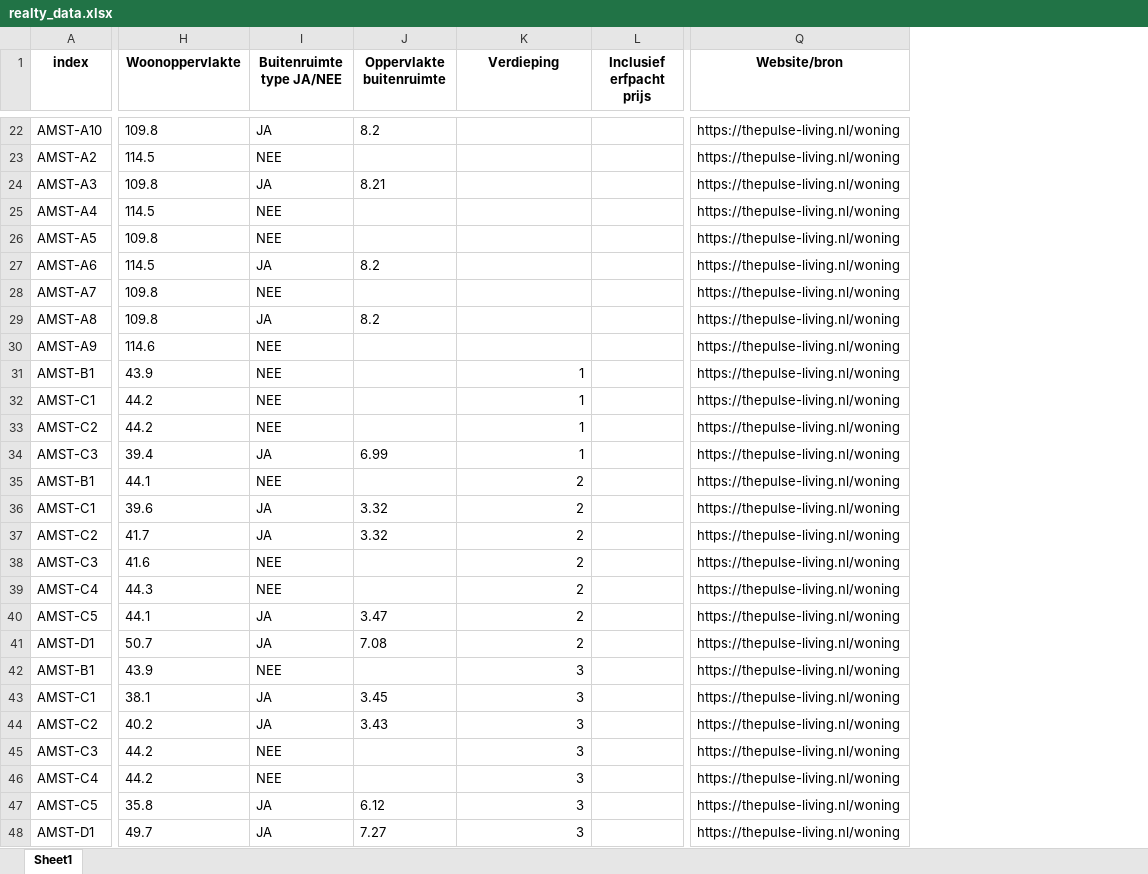
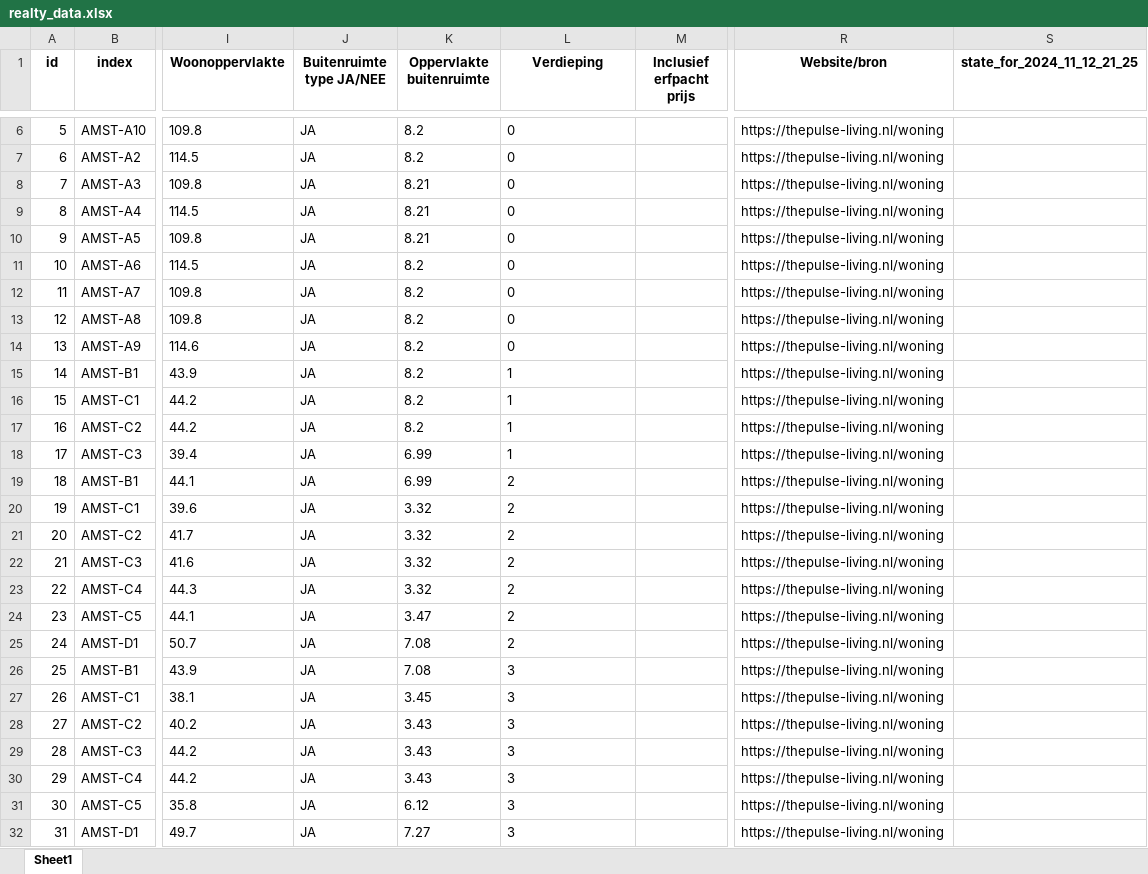
Before and after one commit to Frogleim/scrapper, an Excel workbook: realty_data.xlsx, sheet Sheet1, drawn as a sheet; only a part is shown, gaps mark what is left out; values as stored, in another font and other column widths than the file's, no borders; addresses are those after the commit; the diff covers the shown part only; the diff names each change by its address in the sheet, - before the commit and + after, or states it on an @@ line.

```diff
--- a/realty_data.xlsx (sheet Sheet1)
+++ b/realty_data.xlsx (sheet Sheet1)
+column A (id), rows 6-32: 5 | 6 | 7 | 8 | 9 | 10 | 11 | 12 | 13 | 14 | 15 | 16 | 17 | 18 | 19 | 20 | 21 | 22 | 23 | 24 | 25 | 26 | 27 | 28 | 29 | 30 | 31
+column S (state_for_2024_11_12_21_25), empty
-L6:L14 (Verdieping): (empty)
+L6:L14 (Verdieping): 0
-J7 (Buitenruimte type JA/NEE): NEE
+J7 (Buitenruimte type JA/NEE): JA
-K7 (Oppervlakte buitenruimte): (empty)
+K7 (Oppervlakte buitenruimte): 8.2
-J9:J10 (Buitenruimte type JA/NEE): NEE
+J9:J10 (Buitenruimte type JA/NEE): JA
-K9:K10 (Oppervlakte buitenruimte): (empty)
+K9:K10 (Oppervlakte buitenruimte): 8.21
-J12 (Buitenruimte type JA/NEE): NEE
+J12 (Buitenruimte type JA/NEE): JA
-K12 (Oppervlakte buitenruimte): (empty)
+K12 (Oppervlakte buitenruimte): 8.2
-J14:J17 (Buitenruimte type JA/NEE): NEE
+J14:J17 (Buitenruimte type JA/NEE): JA
-K14:K17 (Oppervlakte buitenruimte): (empty)
+K14:K17 (Oppervlakte buitenruimte): 8.2
-L15:L32 alignment: right
+L15:L32 alignment: left
-J19 (Buitenruimte type JA/NEE): NEE
+J19 (Buitenruimte type JA/NEE): JA
-K19 (Oppervlakte buitenruimte): (empty)
+K19 (Oppervlakte buitenruimte): 6.99
-J22:J23 (Buitenruimte type JA/NEE): NEE
+J22:J23 (Buitenruimte type JA/NEE): JA
-K22:K23 (Oppervlakte buitenruimte): (empty)
+K22:K23 (Oppervlakte buitenruimte): 3.32
-J26 (Buitenruimte type JA/NEE): NEE
+J26 (Buitenruimte type JA/NEE): JA
-K26 (Oppervlakte buitenruimte): (empty)
+K26 (Oppervlakte buitenruimte): 7.08
-J29:J30 (Buitenruimte type JA/NEE): NEE
+J29:J30 (Buitenruimte type JA/NEE): JA
-K29:K30 (Oppervlakte buitenruimte): (empty)
+K29:K30 (Oppervlakte buitenruimte): 3.43
```
Also changed, not shown: 4 added rows, 125 removed rows, 32 edited cells and cell formats elsewhere in this sheet, 1 other file.
